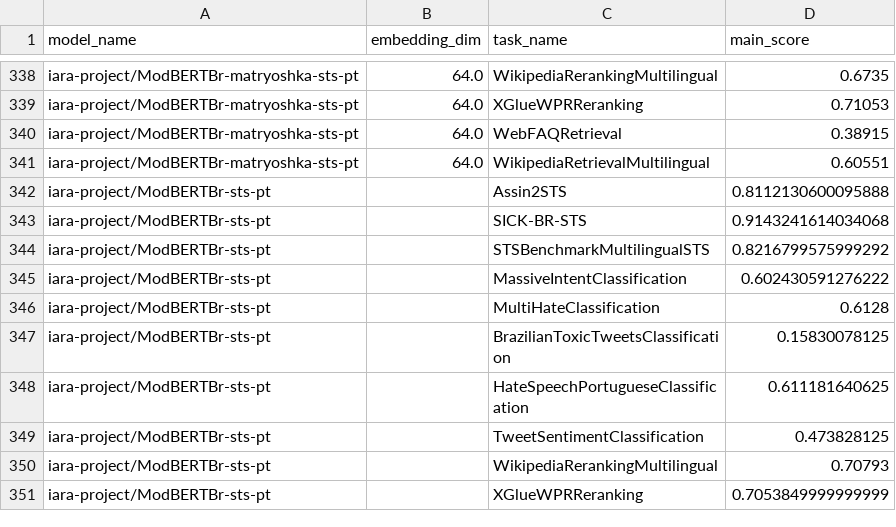
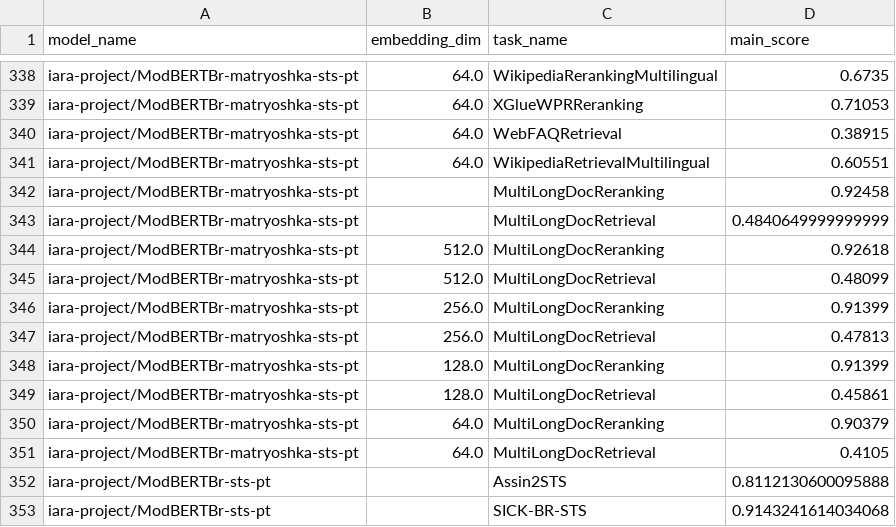
Before and after one commit to Lucas-Okamura/pt-matryoshka-sentence-transformer, a CSV file: data/eval/results_eval_mteb_v1_11_datasets_w_mteb.csv, drawn as a sheet; only a part is shown, gaps mark what is left out; the shorter side is filled out with more unchanged rows.

```diff
--- a/data/eval/results_eval_mteb_v1_11_datasets_w_mteb.csv
+++ b/data/eval/results_eval_mteb_v1_11_datasets_w_mteb.csv
@@ -341,2 +341,12 @@ iara-project/ModBERTBr-matryoshka-sts-pt,64.0,WebFAQRetrieval,0.38915
 iara-project/ModBERTBr-matryoshka-sts-pt,64.0,WikipediaRetrievalMultilingual,0.60551
+iara-project/ModBERTBr-matryoshka-sts-pt,,MultiLongDocReranking,0.92458
+iara-project/ModBERTBr-matryoshka-sts-pt,,MultiLongDocRetrieval,0.4840649999999999
+iara-project/ModBERTBr-matryoshka-sts-pt,512.0,MultiLongDocReranking,0.92618
+iara-project/ModBERTBr-matryoshka-sts-pt,512.0,MultiLongDocRetrieval,0.48099
+iara-project/ModBERTBr-matryoshka-sts-pt,256.0,MultiLongDocReranking,0.91399
+iara-project/ModBERTBr-matryoshka-sts-pt,256.0,MultiLongDocRetrieval,0.47813
+iara-project/ModBERTBr-matryoshka-sts-pt,128.0,MultiLongDocReranking,0.91399
+iara-project/ModBERTBr-matryoshka-sts-pt,128.0,MultiLongDocRetrieval,0.45861
+iara-project/ModBERTBr-matryoshka-sts-pt,64.0,MultiLongDocReranking,0.90379
+iara-project/ModBERTBr-matryoshka-sts-pt,64.0,MultiLongDocRetrieval,0.4105
 iara-project/ModBERTBr-sts-pt,,Assin2STS,0.8112130600095888
```
Also changed, not shown: data/eval/results_eval_mteb_closed_source.csv, 21 other files.
